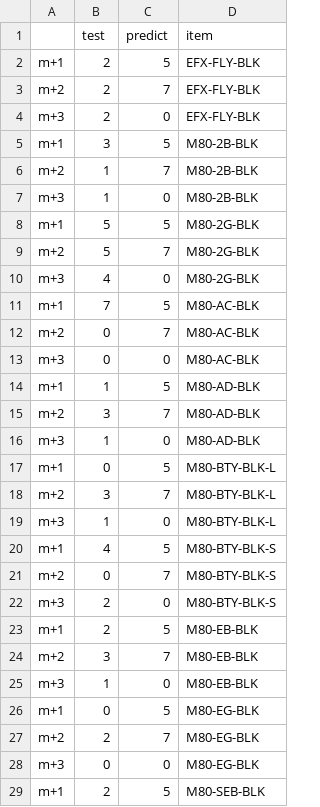
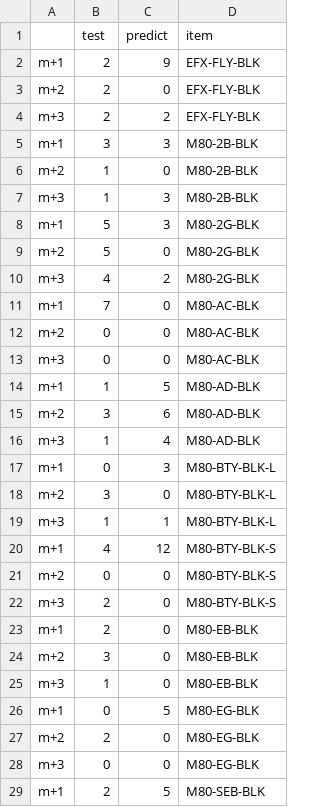
Before and after one commit to powlook/IRS-PM-2021-01-16-IS03PT-GRP-Telescope-OrderForecastingSystem, a CSV file: SystemFiles/data/top20predictions_last3months.csv, drawn as a sheet; only a part is shown; the diff covers the shown part only.

```diff
--- a/SystemFiles/data/top20predictions_last3months.csv
+++ b/SystemFiles/data/top20predictions_last3months.csv
@@ -1,28 +1,28 @@
 ,test,predict,item
-m+1,2,5,EFX-FLY-BLK
-m+2,2,7,EFX-FLY-BLK
-m+3,2,0,EFX-FLY-BLK
-m+1,3,5,M80-2B-BLK
-m+2,1,7,M80-2B-BLK
-m+3,1,0,M80-2B-BLK
-m+1,5,5,M80-2G-BLK
-m+2,5,7,M80-2G-BLK
-m+3,4,0,M80-2G-BLK
-m+1,7,5,M80-AC-BLK
-m+2,0,7,M80-AC-BLK
+m+1,2,9,EFX-FLY-BLK
+m+2,2,0,EFX-FLY-BLK
+m+3,2,2,EFX-FLY-BLK
+m+1,3,3,M80-2B-BLK
+m+2,1,0,M80-2B-BLK
+m+3,1,3,M80-2B-BLK
+m+1,5,3,M80-2G-BLK
+m+2,5,0,M80-2G-BLK
+m+3,4,2,M80-2G-BLK
+m+1,7,0,M80-AC-BLK
+m+2,0,0,M80-AC-BLK
 m+3,0,0,M80-AC-BLK
 m+1,1,5,M80-AD-BLK
-m+2,3,7,M80-AD-BLK
-m+3,1,0,M80-AD-BLK
-m+1,0,5,M80-BTY-BLK-L
-m+2,3,7,M80-BTY-BLK-L
-m+3,1,0,M80-BTY-BLK-L
-m+1,4,5,M80-BTY-BLK-S
-m+2,0,7,M80-BTY-BLK-S
+m+2,3,6,M80-AD-BLK
+m+3,1,4,M80-AD-BLK
+m+1,0,3,M80-BTY-BLK-L
+m+2,3,0,M80-BTY-BLK-L
+m+3,1,1,M80-BTY-BLK-L
+m+1,4,12,M80-BTY-BLK-S
+m+2,0,0,M80-BTY-BLK-S
 m+3,2,0,M80-BTY-BLK-S
-m+1,2,5,M80-EB-BLK
-m+2,3,7,M80-EB-BLK
+m+1,2,0,M80-EB-BLK
+m+2,3,0,M80-EB-BLK
 m+3,1,0,M80-EB-BLK
 m+1,0,5,M80-EG-BLK
-m+2,2,7,M80-EG-BLK
+m+2,2,0,M80-EG-BLK
 m+3,0,0,M80-EG-BLK
```
Also changed, not shown: 29 edited cells elsewhere in this file, 4 other files.
